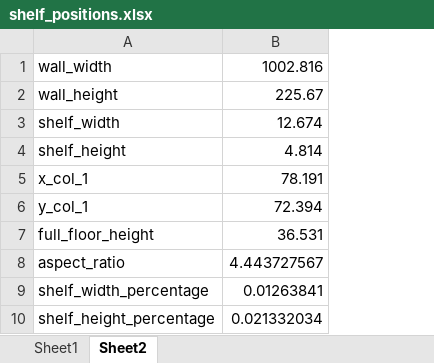
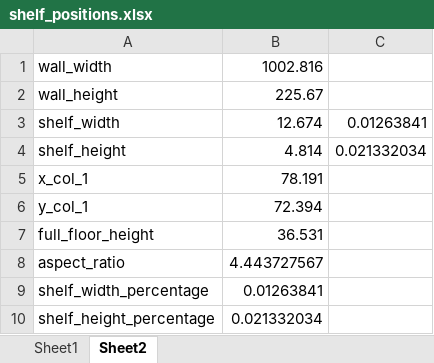
Before and after one commit to rorevillaca/twin_shelves_2, an Excel workbook: src/data/shelf_positions.xlsx, sheet Sheet2, drawn as a sheet; values as stored, in another font and other column widths than the file's, no borders; the diff names each change by its address in the sheet, - before the commit and + after, or states it on an @@ line.

```diff
--- a/src/data/shelf_positions.xlsx (sheet Sheet2)
+++ b/src/data/shelf_positions.xlsx (sheet Sheet2)
+column C, rows 3-4: 0.01263841 | 0.021332034
```
Also changed, not shown: sheet Sheet1, 4 other files.
